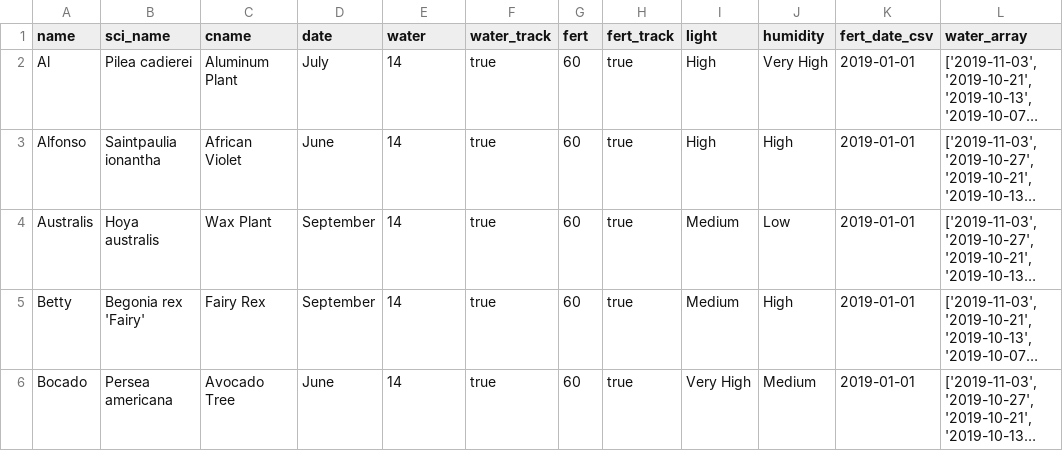
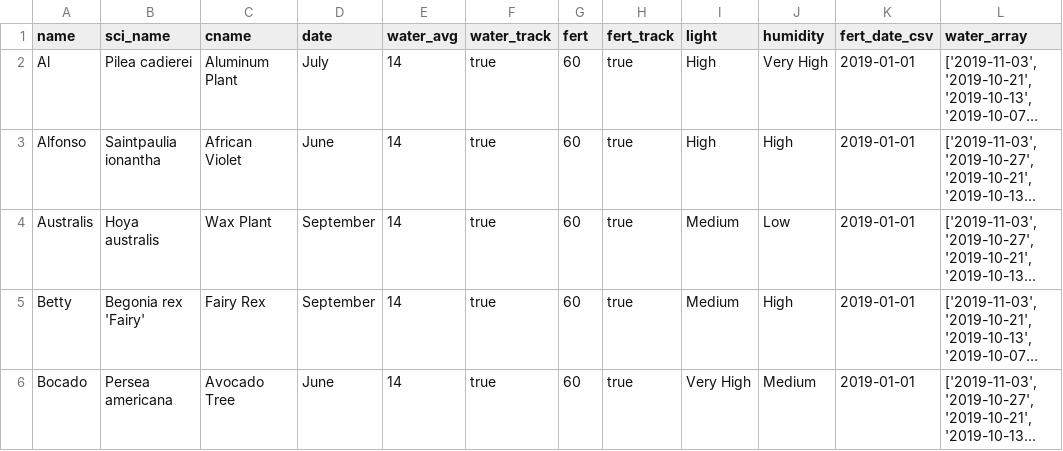
Before and after one commit to mattted/planted-sinatra, a CSV file: db/csv/Plants19-11-26.csv, drawn as a sheet; only a part is shown; long unchanged cells end in …; the diff names each change by its address in the sheet, - before the commit and + after, or states it on an @@ line.

Commit message:
Modify plant table water columns

```diff
--- a/db/csv/Plants19-11-26.csv
+++ b/db/csv/Plants19-11-26.csv
-E1: water
+E1: water_avg
```
Also changed, not shown: 2 other files.
